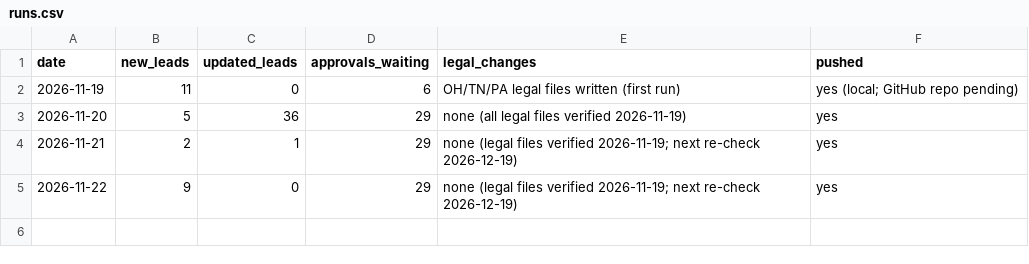
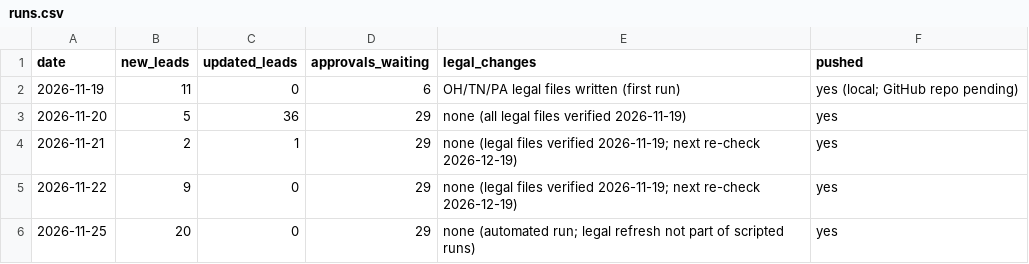
Before and after one commit to emporiumtrading/probate-pipeline, a CSV file: pipeline/runs.csv, drawn as a sheet.

```diff
--- a/pipeline/runs.csv
+++ b/pipeline/runs.csv
@@ -5 +5,2 @@ date,new_leads,updated_leads,approvals_waiting,legal_changes,pushed
 2026-11-22,9,0,29,none (legal files verified 2026-11-19; next re-check 2026-12-19),yes
+2026-11-25,20,0,29,none (automated run; legal refresh not part of scripted runs),yes
```
Also changed, not shown: 46 other files.
